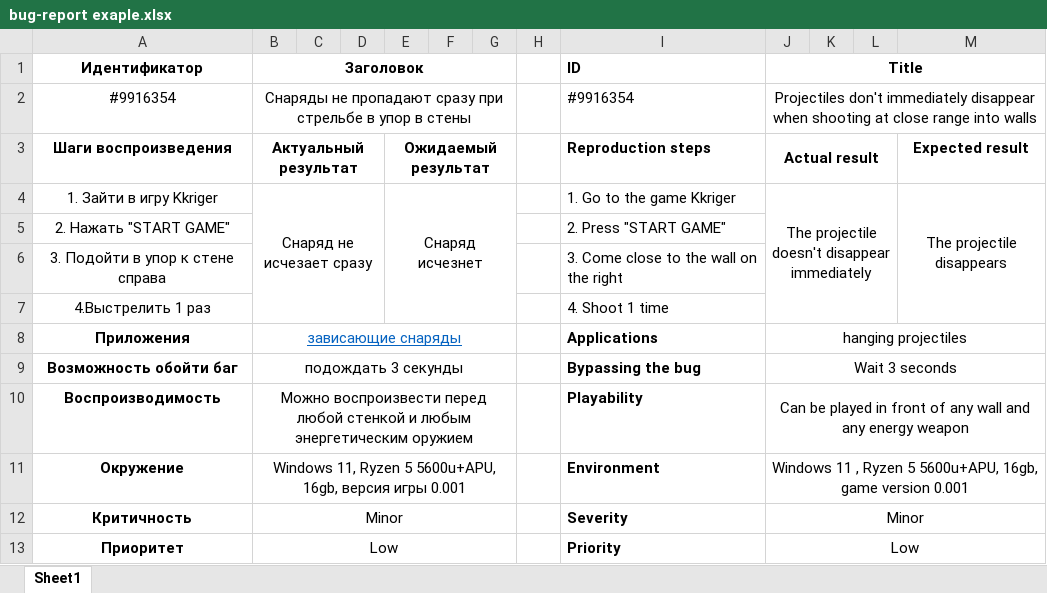
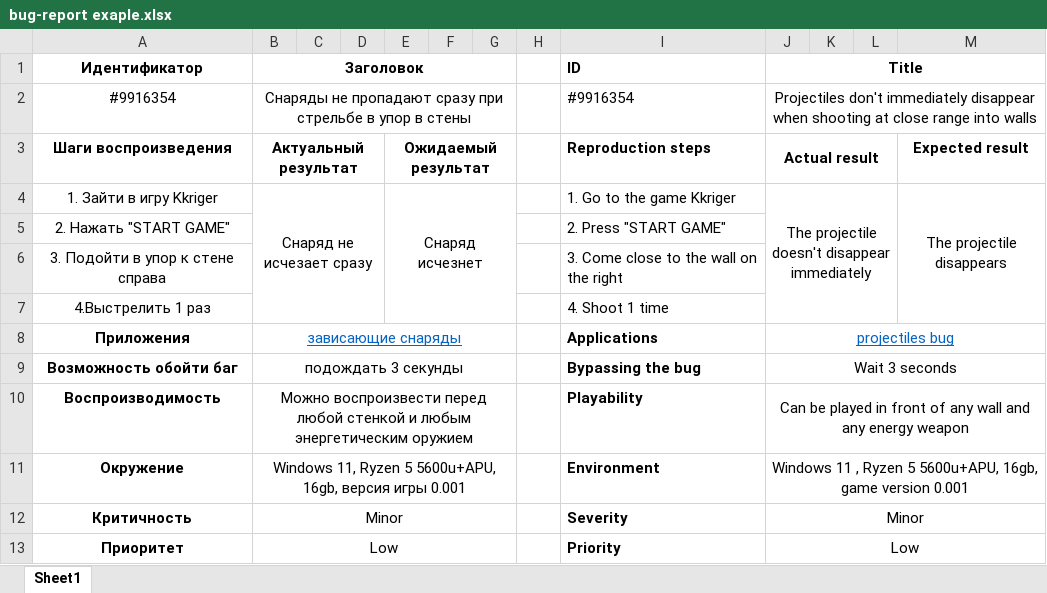
Before and after one commit to Zimancer/Portfolio, an Excel workbook: test game kkrieger/bug-report exaple.xlsx, sheet Sheet1, drawn as a sheet; values as stored, in another font and other column widths than the file's, no borders; the diff names each change by its address in the sheet, - before the commit and + after, or states it on an @@ line.

Commit message:
added hyperlinks into bug-report

```diff
--- a/test game kkrieger/bug-report exaple.xlsx (sheet Sheet1)
+++ b/test game kkrieger/bug-report exaple.xlsx (sheet Sheet1)
-J8 (Title): hanging projectiles
+J8 (Title): projectiles bug
@@ J8 underline: off → on, text colour: black → #0563C1 @@
```
